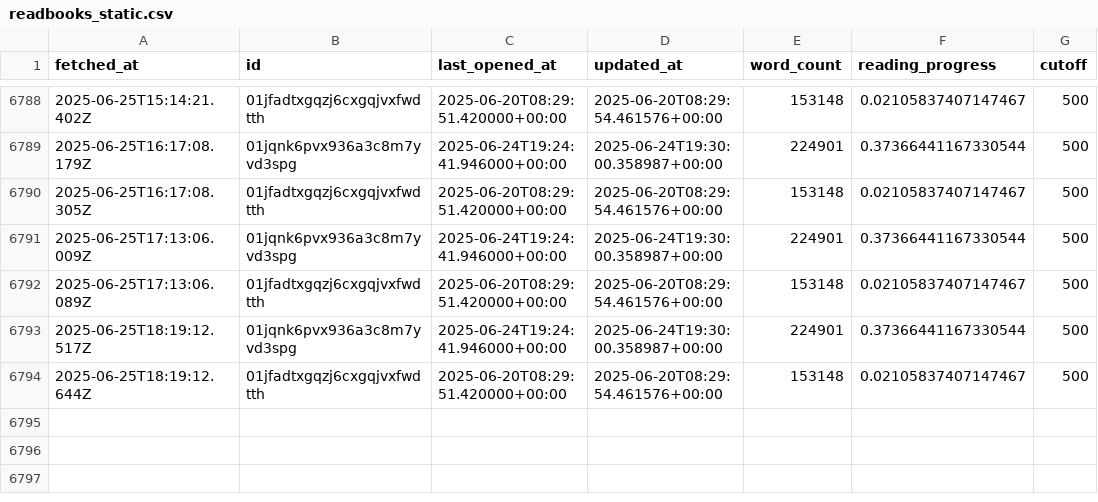
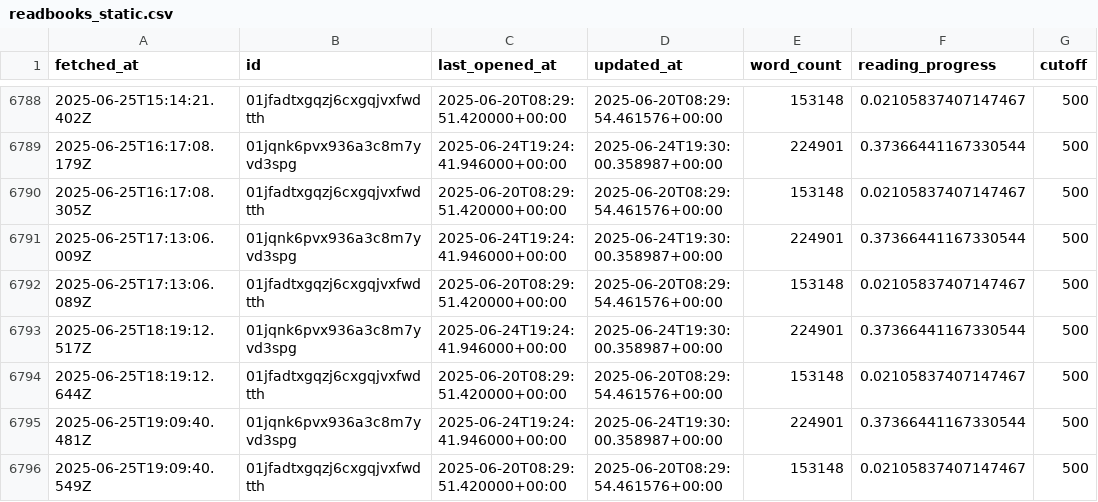
Before and after one commit to edalfon/habitme, a CSV file: src/data/readbooks_static.csv, drawn as a sheet; only a part is shown, gaps mark what is left out; the diff names each change by its address in the sheet, - before the commit and + after, or states it on an @@ line.

```diff
--- a/src/data/readbooks_static.csv
+++ b/src/data/readbooks_static.csv
+row 6795: 2025-06-25T19:09:40.481Z | 01jqnk6pvx936a3c8m7yvd3spg | 2025-06-24T19:24:41.946000+00:00 | 2025-06-24T19:30:00.358987+00:00 | 224901 | 0.37366441167330544 | 500
+row 6796: 2025-06-25T19:09:40.549Z | 01jfadtxgqzj6cxgqjvxfwdtth | 2025-06-20T08:29:51.420000+00:00 | 2025-06-20T08:29:54.461576+00:00 | 153148 | 0.02105837407147467 | 500
```
